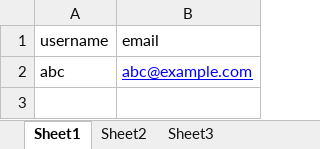
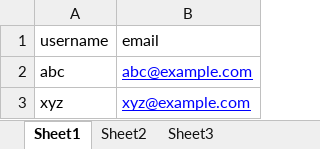
Before and after one commit to nischalashashidhar/React-Redux-Apps, an Excel workbook: to_do_eg/test.xlsx, sheet Sheet1, drawn as a sheet; values as stored, in another font and other column widths than the file's, no borders; the diff names each change by its address in the sheet, - before the commit and + after, or states it on an @@ line.

Commit message:
Newly added

```diff
--- a/to_do_eg/test.xlsx (sheet Sheet1)
+++ b/to_do_eg/test.xlsx (sheet Sheet1)
+row 3: xyz | xyz@example.com
```
